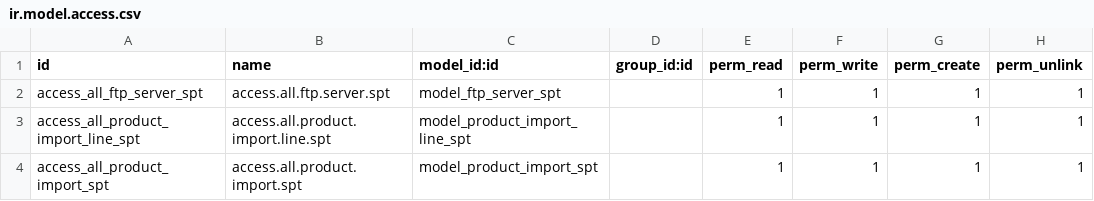
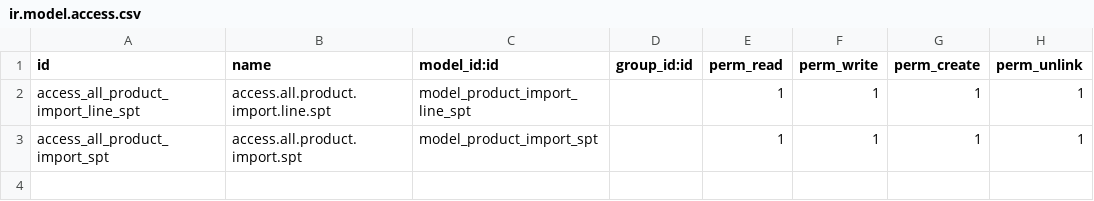
Before and after one commit to ShaheenHossain/posspeedup, a CSV file: tzc_product_import_spt/security/ir.model.access.csv, drawn as a sheet; the diff names each change by its address in the sheet, - before the commit and + after, or states it on an @@ line.

```diff
--- a/tzc_product_import_spt/security/ir.model.access.csv
+++ b/tzc_product_import_spt/security/ir.model.access.csv
-row 2: access_all_ftp_server_spt | access.all.ftp.server.spt | model_ftp_server_spt |  | 1 | 1 | 1 | 1
```
Also changed, not shown: 8 other files.
